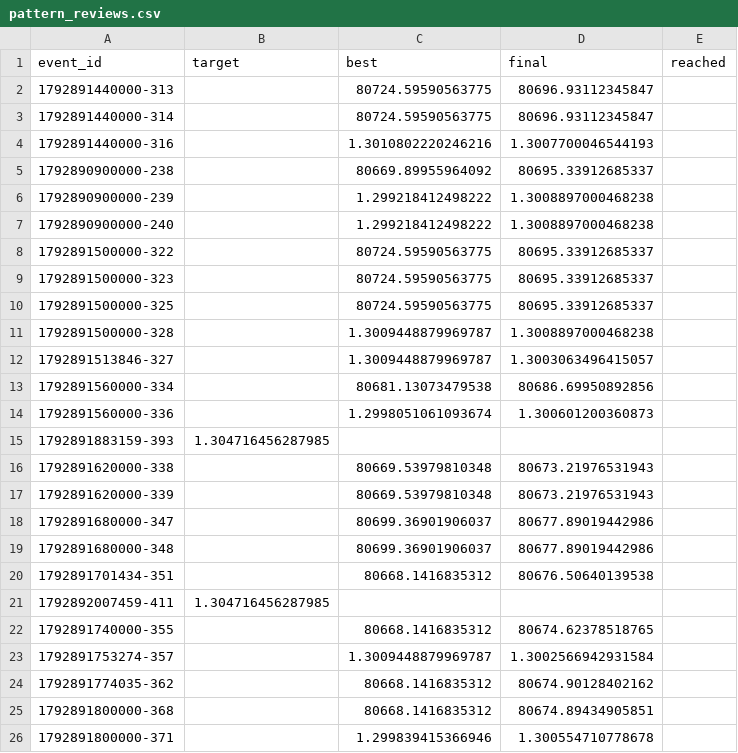
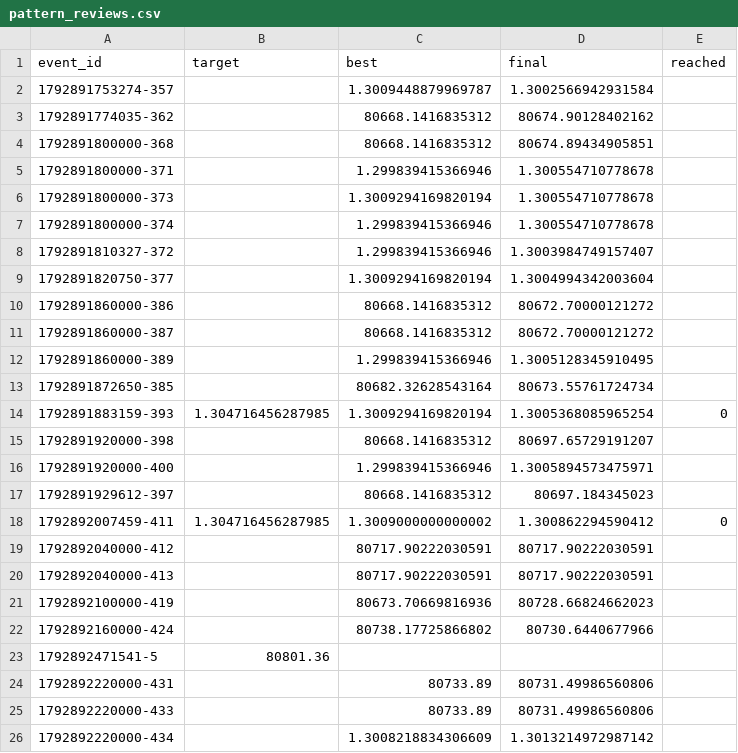
Before and after one commit to Dadominoe/Kalshi-dash, a CSV file: seed_data/bot_state/pattern_reviews.csv, drawn as a sheet; only a part is shown; the shorter side is filled out with more unchanged rows; the diff covers the shown part only.

```diff
--- a/seed_data/bot_state/pattern_reviews.csv
+++ b/seed_data/bot_state/pattern_reviews.csv
@@ -1,23 +1,2 @@
 event_id,target,best,final,reached
-1792891440000-313,,80724.59590563775,80696.93112345847,
-1792891440000-314,,80724.59590563775,80696.93112345847,
-1792891440000-316,,1.3010802220246216,1.3007700046544193,
-1792890900000-238,,80669.89955964092,80695.33912685337,
-1792890900000-239,,1.299218412498222,1.3008897000468238,
-1792890900000-240,,1.299218412498222,1.3008897000468238,
-1792891500000-322,,80724.59590563775,80695.33912685337,
-1792891500000-323,,80724.59590563775,80695.33912685337,
-1792891500000-325,,80724.59590563775,80695.33912685337,
-1792891500000-328,,1.3009448879969787,1.3008897000468238,
-1792891513846-327,,1.3009448879969787,1.3003063496415057,
-1792891560000-334,,80681.13073479538,80686.69950892856,
-1792891560000-336,,1.2998051061093674,1.300601200360873,
-1792891883159-393,1.304716456287985,,,
-1792891620000-338,,80669.53979810348,80673.21976531943,
-1792891620000-339,,80669.53979810348,80673.21976531943,
-1792891680000-347,,80699.36901906037,80677.89019442986,
-1792891680000-348,,80699.36901906037,80677.89019442986,
-1792891701434-351,,80668.1416835312,80676.50640139538,
-1792892007459-411,1.304716456287985,,,
-1792891740000-355,,80668.1416835312,80674.62378518765,
 1792891753274-357,,1.3009448879969787,1.3002566942931584,
```
Also changed, not shown: 21 added rows elsewhere in this file, 9 other files.
